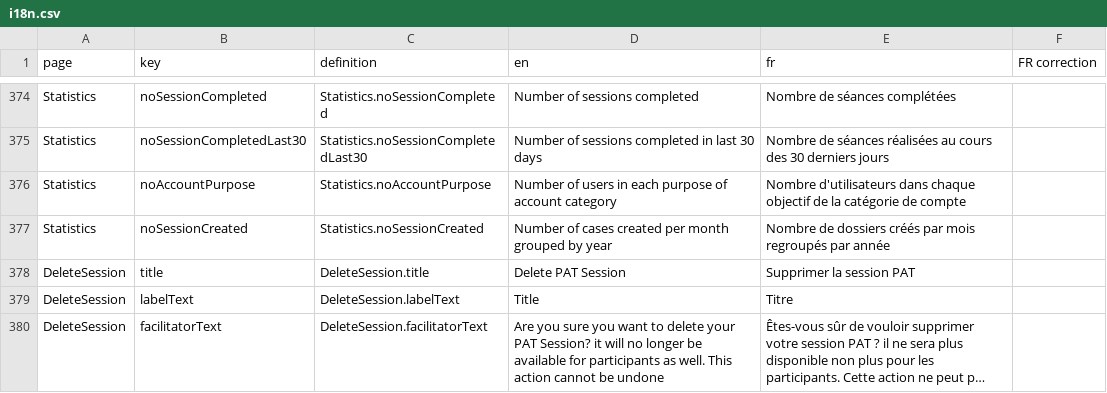
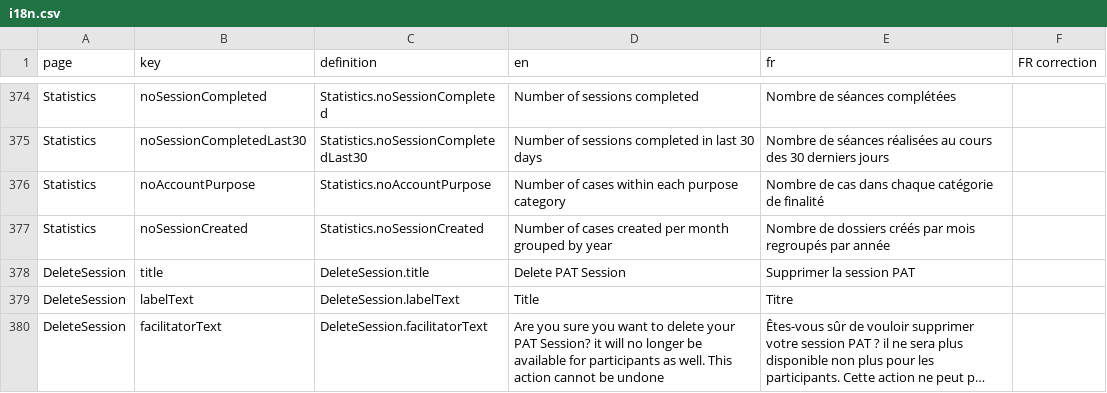
Before and after one commit to akvo/partos-pat, a CSV file: scripts/translations/i18n.csv, drawn as a sheet; only a part is shown, gaps mark what is left out; long unchanged cells end in ….

Commit message:
[#113] Update translations for pie chart title

```diff
--- a/scripts/translations/i18n.csv
+++ b/scripts/translations/i18n.csv
@@ -467,3 +467,3 @@ Statistics,noSessionCompleted,Statistics.noSessionCompleted,Number of sessions c
 Statistics,noSessionCompletedLast30,Statistics.noSessionCompletedLast30,Number of sessions completed in last 30 days,Nombre de séances réalisées au cours des 30 derniers jours,
-Statistics,noAccountPurpose,Statistics.noAccountPurpose,Number of users in each purpose of account category,Nombre d'utilisateurs dans chaque objectif de la catégorie de compte,
+Statistics,noAccountPurpose,Statistics.noAccountPurpose,Number of cases within each purpose category,Nombre de cas dans chaque catégorie de finalité,
 Statistics,noSessionCreated,Statistics.noSessionCreated,Number of cases created per month grouped by year,Nombre de dossiers créés par mois regroupés par année,
```
Also changed, not shown: 2 other files.
